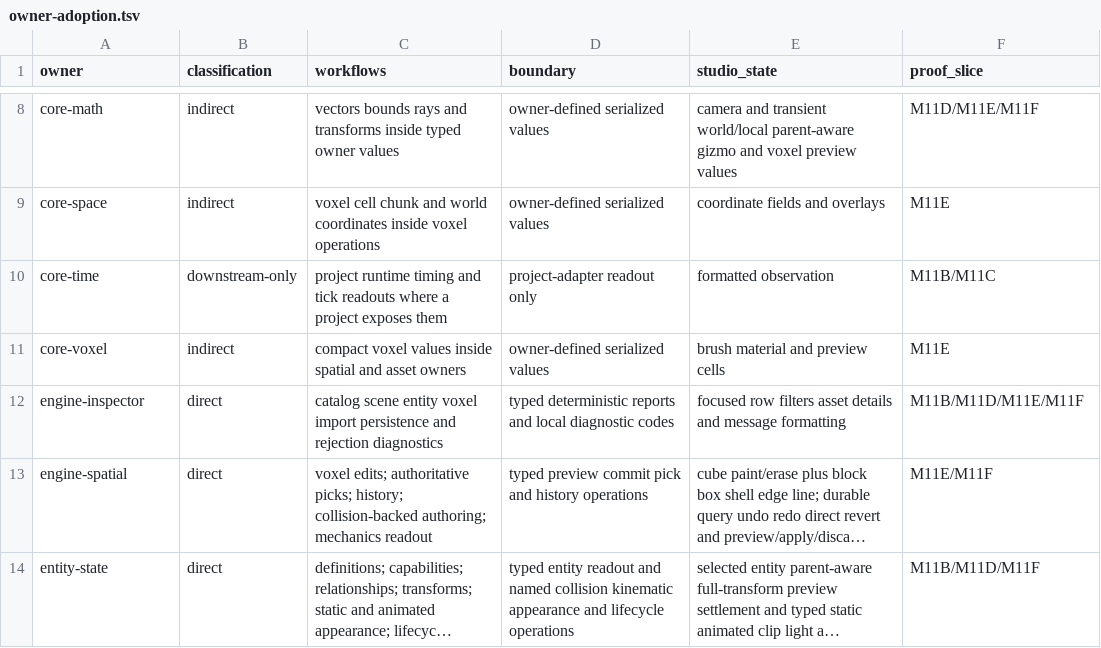
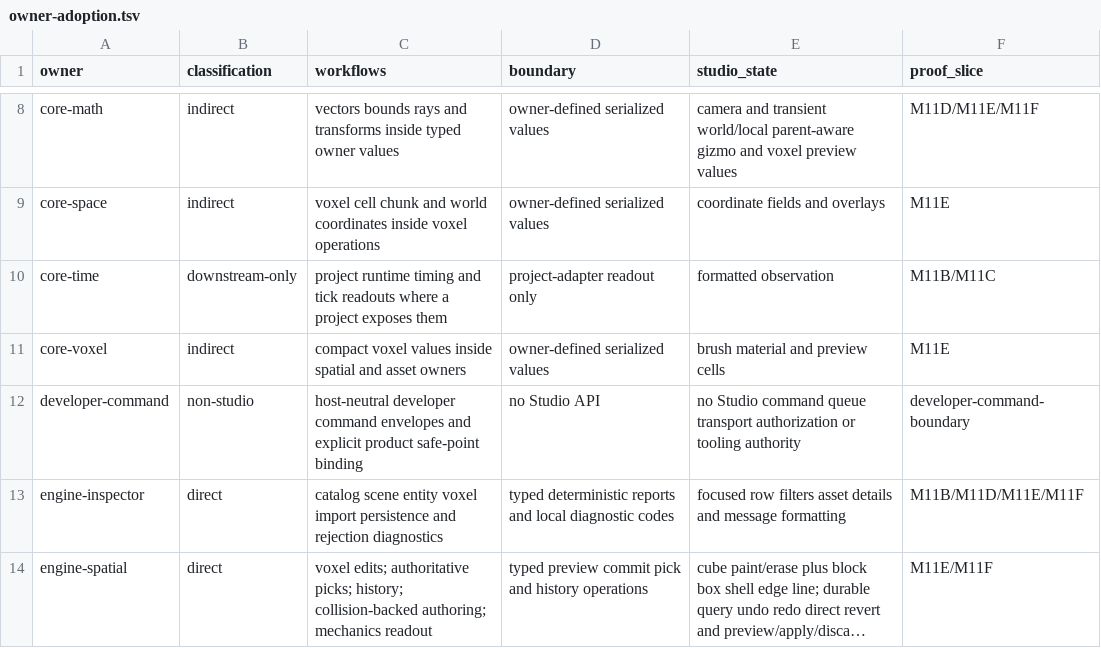
Before and after one commit to FuzzySlipper/rusty-engine, a TSV file: studio/owner-adoption.tsv, drawn as a sheet; only a part is shown, gaps mark what is left out; the shorter side is filled out with more unchanged rows; long unchanged cells end in ….

Commit message:
fix: classify developer commands outside Studio

```diff
--- a/studio/owner-adoption.tsv
+++ b/studio/owner-adoption.tsv
@@ -11,2 +11,3 @@ core-time	downstream-only	project runtime timing and tick readouts where a proje
 core-voxel	indirect	compact voxel values inside spatial and asset owners	owner-defined serialized values	brush material and preview cells	M11E
+developer-command	non-studio	host-neutral developer command envelopes and explicit product safe-point binding	no Studio API	no Studio command queue transport authorization or tooling authority	developer-command-boundary
 engine-inspector	direct	catalog scene entity voxel import persistence and rejection diagnostics	typed deterministic reports and local diagnostic codes	focused row filters asset details and message formatting	M11B/M11D/M11E/M11F
```
Also changed, not shown: 2 other files.
